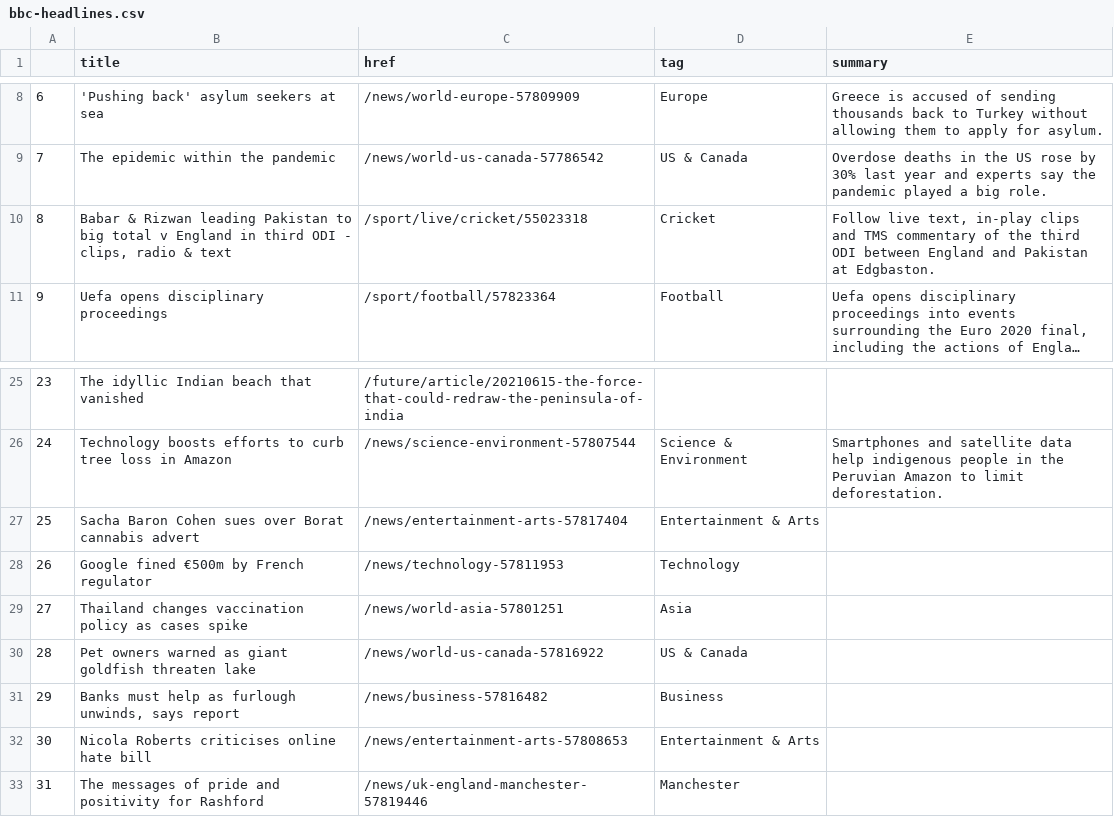
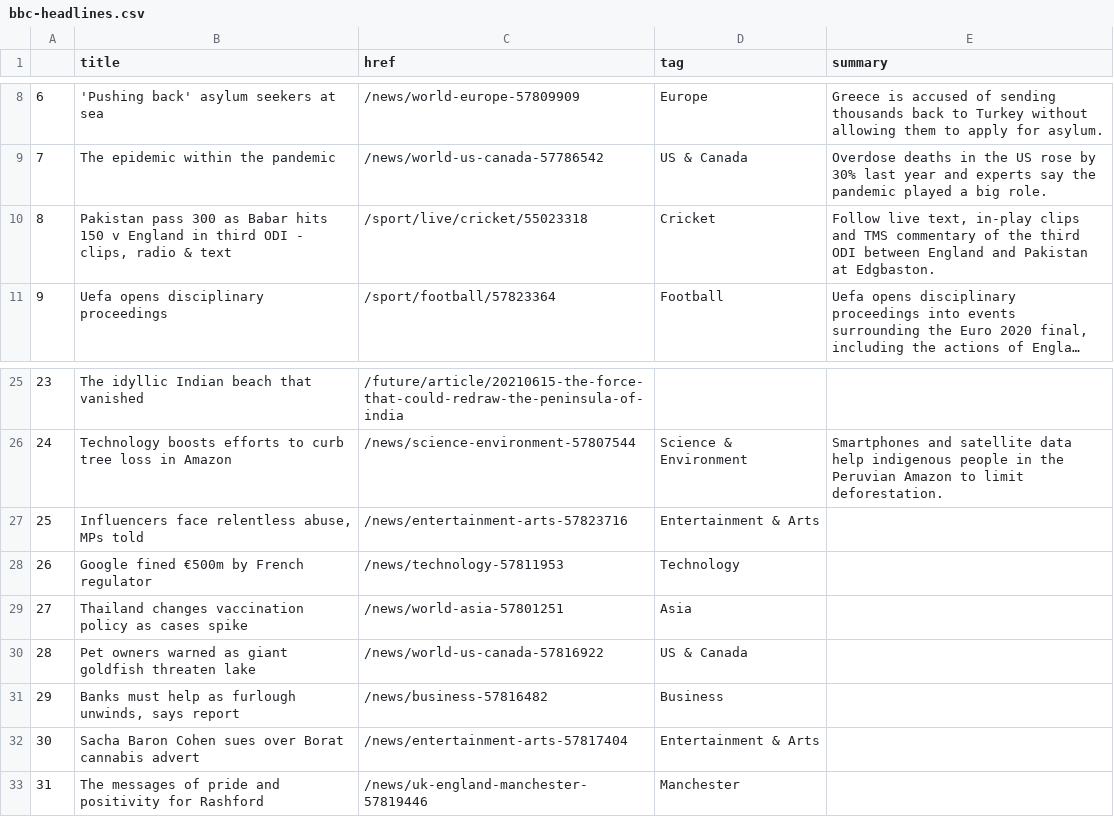
Before and after one commit to bronna/auto-scraper, a CSV file: bbc-headlines.csv, drawn as a sheet; only a part is shown, gaps mark what is left out; long unchanged cells end in …; the diff names each change by its address in the sheet, - before the commit and + after, or states it on an @@ line.

```diff
--- a/bbc-headlines.csv
+++ b/bbc-headlines.csv
-B10 (title): Babar & Rizwan leading Pakistan to big total v England…
+B10 (title): Pakistan pass 300 as Babar hits 150 v England…
-B27 (title): Sacha Baron Cohen sues over Borat cannabis advert
+B27 (title): Influencers face relentless abuse, MPs told
-C27 (href): /news/entertainment-arts-57817404
+C27 (href): /news/entertainment-arts-57823716
-B32 (title): Nicola Roberts criticises online hate bill
+B32 (title): Sacha Baron Cohen sues over Borat cannabis advert
-C32 (href): /news/entertainment-arts-57808653
+C32 (href): /news/entertainment-arts-57817404
```
